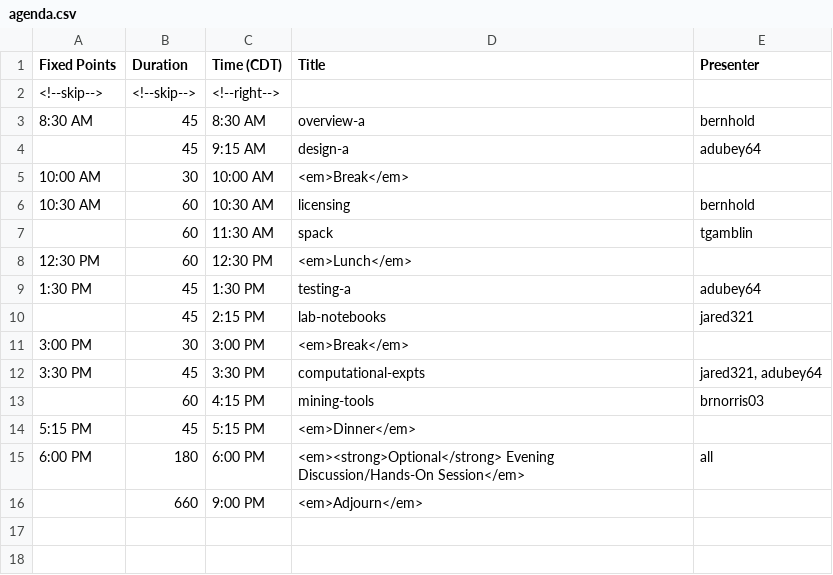
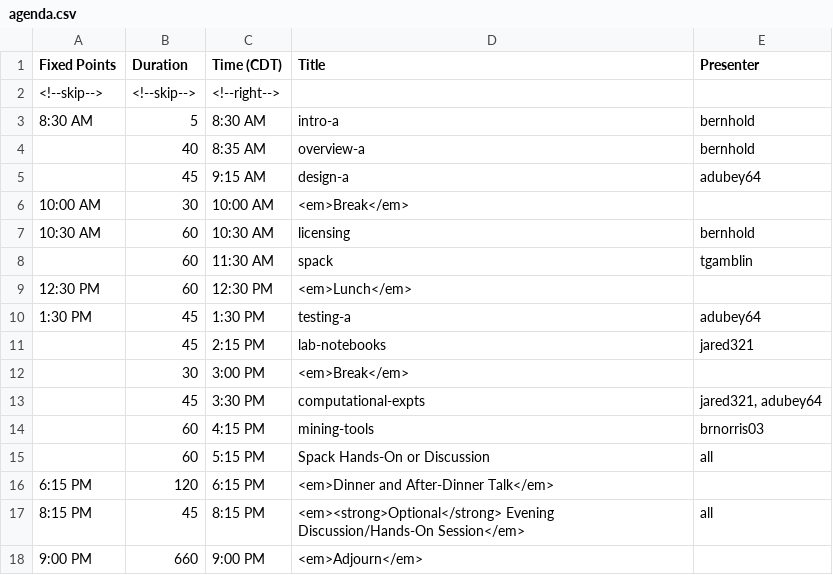
Before and after one commit to bssw-tutorial/bssw-tutorial.github.io, a CSV file: _data/bsswt/2022-08-11-atpesc/agenda.csv, drawn as a sheet.

Commit message:
Updates to agenda and presentation titles

```diff
--- a/_data/bsswt/2022-08-11-atpesc/agenda.csv
+++ b/_data/bsswt/2022-08-11-atpesc/agenda.csv
@@ -2,3 +2,4 @@ Fixed Points,Duration,Time (CDT),Title,Presenter
 <!--skip-->,<!--skip-->,<!--right-->,,
-8:30 AM,45,8:30 AM,overview-a,bernhold
+8:30 AM,5,8:30 AM,intro-a,bernhold
+,40,8:35 AM,overview-a,bernhold
 ,45,9:15 AM,design-a,adubey64
@@ -10,7 +11,8 @@ Fixed Points,Duration,Time (CDT),Title,Presenter
 ,45,2:15 PM,lab-notebooks,jared321
-3:00 PM,30,3:00 PM,<em>Break</em>,
-3:30 PM,45,3:30 PM,computational-expts,"jared321, adubey64"
+,30,3:00 PM,<em>Break</em>,
+,45,3:30 PM,computational-expts,"jared321, adubey64"
 ,60,4:15 PM,mining-tools,brnorris03
-5:15 PM,45,5:15 PM,<em>Dinner</em>,
-6:00 PM,180,6:00 PM,<em><strong>Optional</strong> Evening Discussion/Hands-On Session</em>,all
-,660,9:00 PM,<em>Adjourn</em>,
+,60,5:15 PM,Spack Hands-On or Discussion,all
+6:15 PM,120,6:15 PM,<em>Dinner and After-Dinner Talk</em>,
+8:15 PM,45,8:15 PM,<em><strong>Optional</strong> Evening Discussion/Hands-On Session</em>,all
+9:00 PM,660,9:00 PM,<em>Adjourn</em>,
```
Also changed, not shown: 1 other file.
